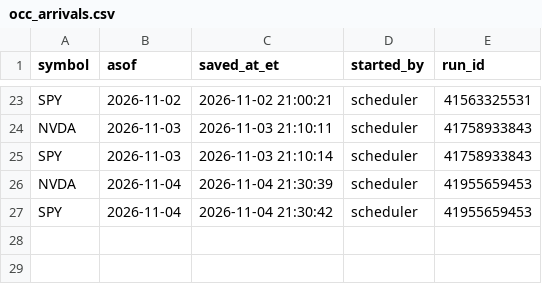
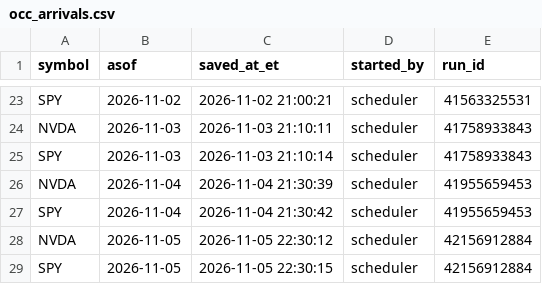
Before and after one commit to kshu231/nvda-open-interest, a CSV file: data/occ_arrivals.csv, drawn as a sheet; only a part is shown, gaps mark what is left out; the diff names each change by its address in the sheet, - before the commit and + after, or states it on an @@ line.

```diff
--- a/data/occ_arrivals.csv
+++ b/data/occ_arrivals.csv
+row 28: NVDA | 2026-11-05 | 2026-11-05 22:30:12 | scheduler | 42156912884
+row 29: SPY | 2026-11-05 | 2026-11-05 22:30:15 | scheduler | 42156912884
```
Also changed, not shown: 2 other files.
